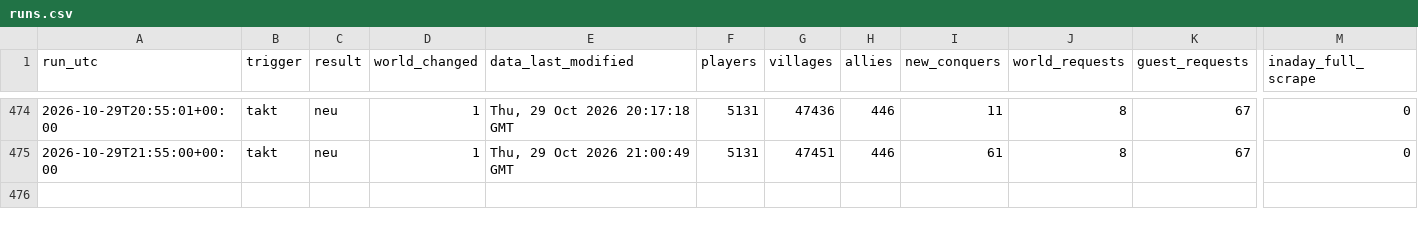
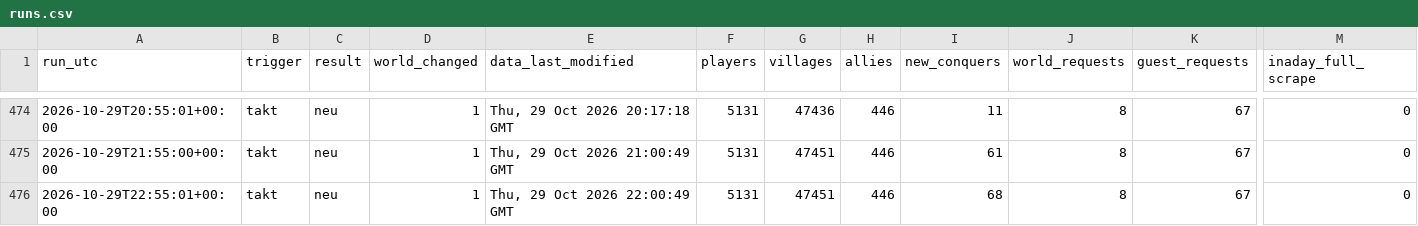
Before and after one commit to brisk-one/Karte259, a CSV file: data/runs.csv, drawn as a sheet; only a part is shown, gaps mark what is left out; rows hold the shown columns only; the diff names each change by its address in the sheet, - before the commit and + after, or states it on an @@ line.

```diff
--- a/data/runs.csv
+++ b/data/runs.csv
+row 476: 2026-10-29T22:55:01+00:00 | takt | neu | 1 | Thu, 29 Oct 2026 22:00:49 GMT | 5131 | 47451 | 446 | 68 | 8 | 67 | 0
```
Also changed, not shown: data/kampf/dorfverluste_2026-10.csv, data/latest/allies.csv, 6 other files.
